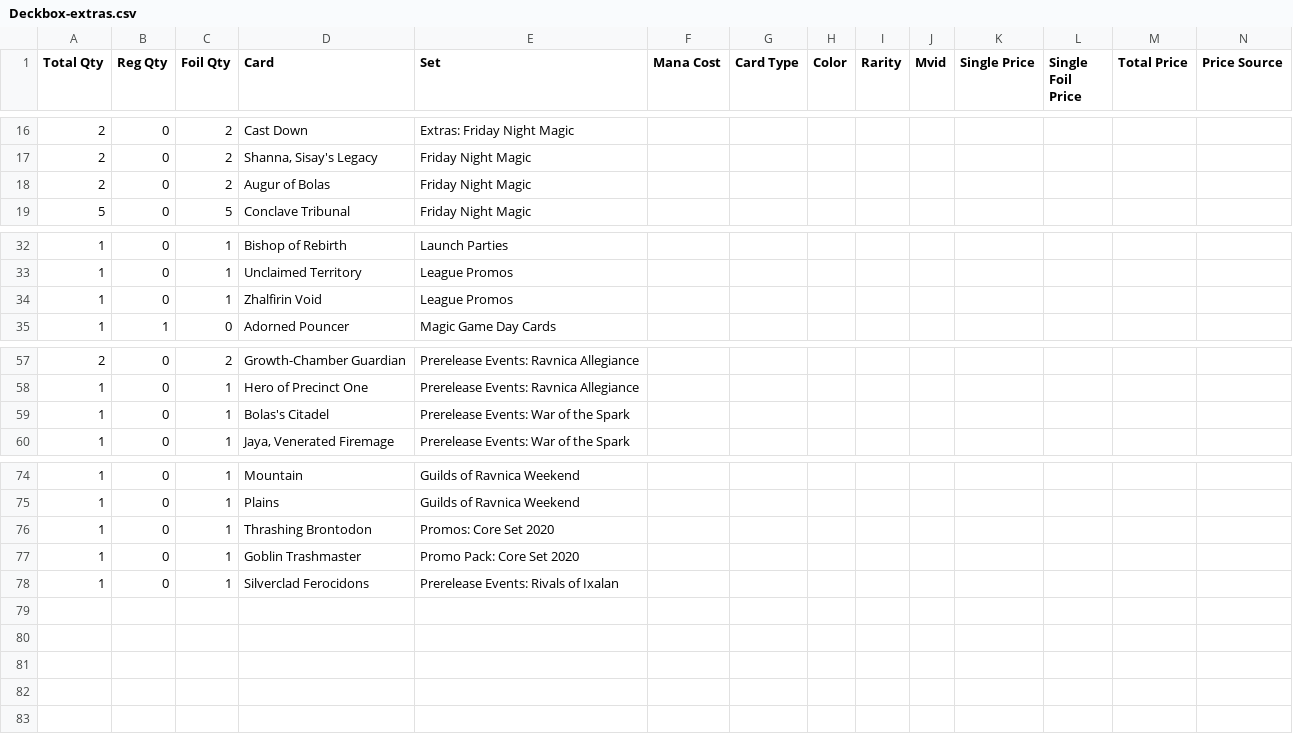
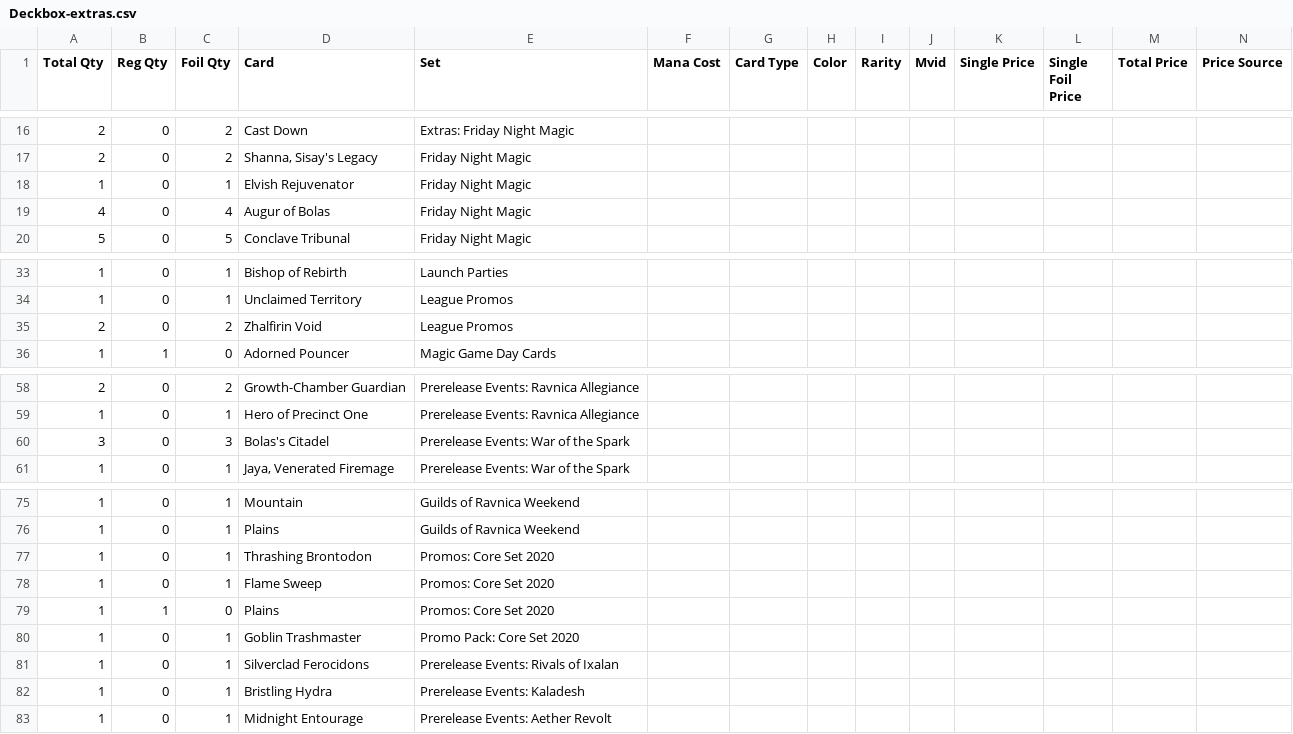
Before and after one commit to gozer/mtg_processing, a CSV file: Deckbox-extras.csv, drawn as a sheet; only a part is shown, gaps mark what is left out; addresses are those after the commit; rows hold the shown columns only; the diff names each change by its address in the sheet, - before the commit and + after, or states it on an @@ line.

Commit message:
Add promos

```diff
--- a/Deckbox-extras.csv
+++ b/Deckbox-extras.csv
+row 18: 1 | 0 | 1 | Elvish Rejuvenator | Friday Night Magic
-A19 (Total Qty): 2
+A19 (Total Qty): 4
-C19 (Foil Qty): 2
+C19 (Foil Qty): 4
-A35 (Total Qty): 1
+A35 (Total Qty): 2
-C35 (Foil Qty): 1
+C35 (Foil Qty): 2
-A60 (Total Qty): 1
+A60 (Total Qty): 3
-C60 (Foil Qty): 1
+C60 (Foil Qty): 3
+row 78: 1 | 0 | 1 | Flame Sweep | Promos: Core Set 2020
+row 79: 1 | 1 | 0 | Plains | Promos: Core Set 2020
+row 82: 1 | 0 | 1 | Bristling Hydra | Prerelease Events: Kaladesh
+row 83: 1 | 0 | 1 | Midnight Entourage | Prerelease Events: Aether Revolt
```
